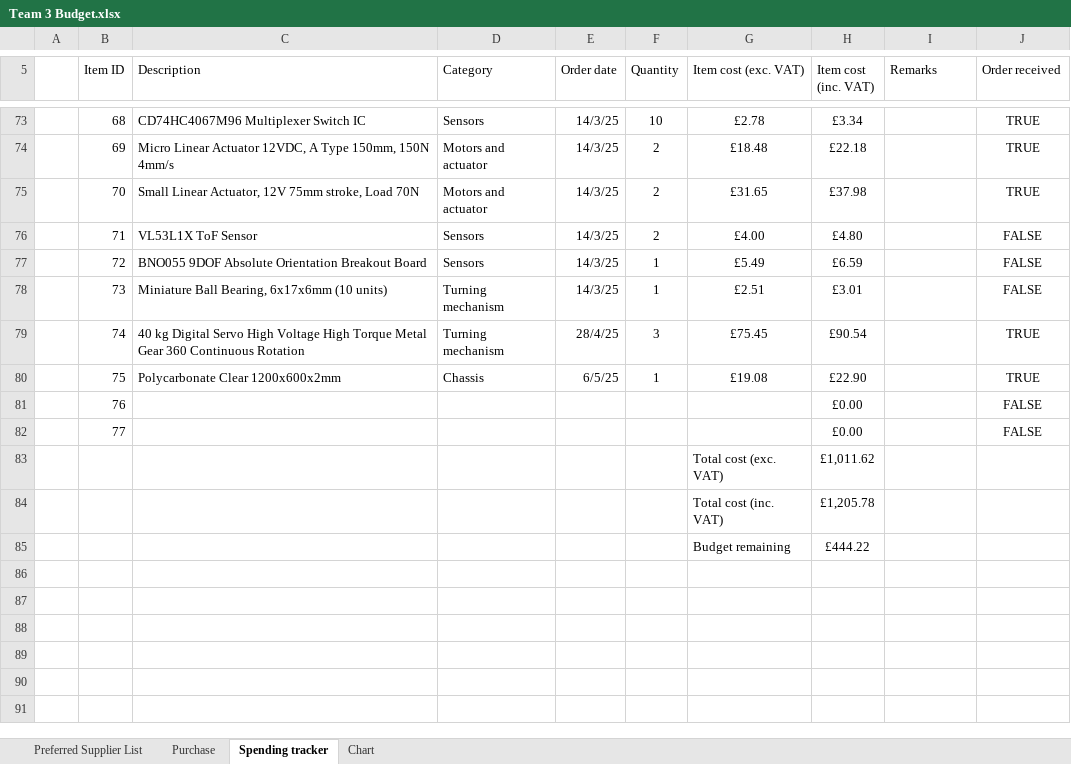
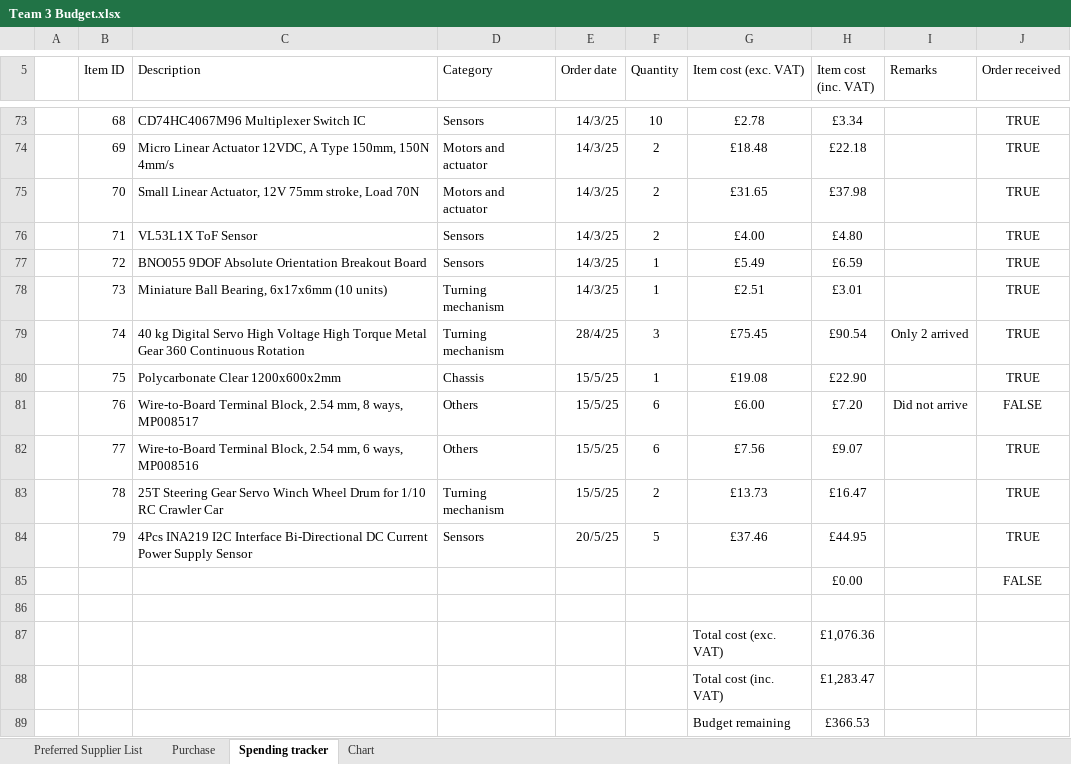
Before and after one commit to georg22tech/CLInGER, an Excel workbook: Appendices/Appendix A.8 - Project Budget and Expenditure/Team 3 Budget.xlsx, sheet Spending tracker, drawn as a sheet; only a part is shown, gaps mark what is left out; values as stored, in another font and other column widths than the file's, no borders; conditional formats and table styles not drawn; removed rows and columns are numbered as before the commit, all else as after; the diff names each change by its address in the sheet, - before the commit and + after, or states it on an @@ line.

```diff
--- a/Appendices/Appendix A.8 - Project Budget and Expenditure/Team 3 Budget.xlsx (sheet Spending tracker)
+++ b/Appendices/Appendix A.8 - Project Budget and Expenditure/Team 3 Budget.xlsx (sheet Spending tracker)
-J76:J78 (Order received): FALSE
+J76:J78 (Order received): TRUE
-I79 (Remarks): (empty)
+I79 (Remarks): Only 2 arrived
-E80 (Order date): 6/5/25
+E80 (Order date): 15/5/25
-C81 (Description): (empty)
+C81 (Description): Wire-to-Board Terminal Block, 2.54 mm, 8 ways, MP008517
-D81 (Category): (empty)
+D81 (Category): Others
-E81 (Order date): (empty)
+E81 (Order date): 15/5/25
-F81 (Quantity): (empty)
+F81 (Quantity): 6
-G81 (Item cost (exc. VAT)): (empty)
+G81 (Item cost (exc. VAT)): £6.00
-H81 (Item cost (inc. VAT)): £0.00
+H81 (Item cost (inc. VAT)): £7.20
-I81 (Remarks): (empty)
+I81 (Remarks): Did not arrive
+row 82:  | 77 | Wire-to-Board Terminal Block, 2.54 mm, 6 ways, MP008516 | Others | 15/5/25 | 6 | £7.56 | £9.07 |  | TRUE
+row 83:  | 78 | 25T Steering Gear Servo Winch Wheel Drum for 1/10 RC Crawler Car | Turning mechanism | 15/5/25 | 2 | £13.73 | £16.47 |  | TRUE
+row 84:  | 79 | 4Pcs INA219 I2C Interface Bi-Directional DC Current Power Supply Sensor | Sensors | 20/5/25 | 5 | £37.46 | £44.95 |  | TRUE
-B85 (Item ID): 77
+B85 (Item ID): (empty)
-row 86:  |  |  |  |  |  | Total cost (exc. VAT) | £1,011.62
+row 86: (empty)
-row 84:  |  |  |  |  |  | Total cost (inc. VAT) | £1,205.78
-row 85:  |  |  |  |  |  | Budget remaining | £444.22
+row 87:  |  |  |  |  |  | Total cost (exc. VAT) | £1,076.36
+row 88:  |  |  |  |  |  | Total cost (inc. VAT) | £1,283.47
+row 89:  |  |  |  |  |  | Budget remaining | £366.53
```
Also changed, not shown: sheet Purchase, sheet Chart, formulas that keep their value, charts or pictures, Appendices/Appendix A.8 - Project Budget and Expenditure/Team 3 Inventory.xlsx.
